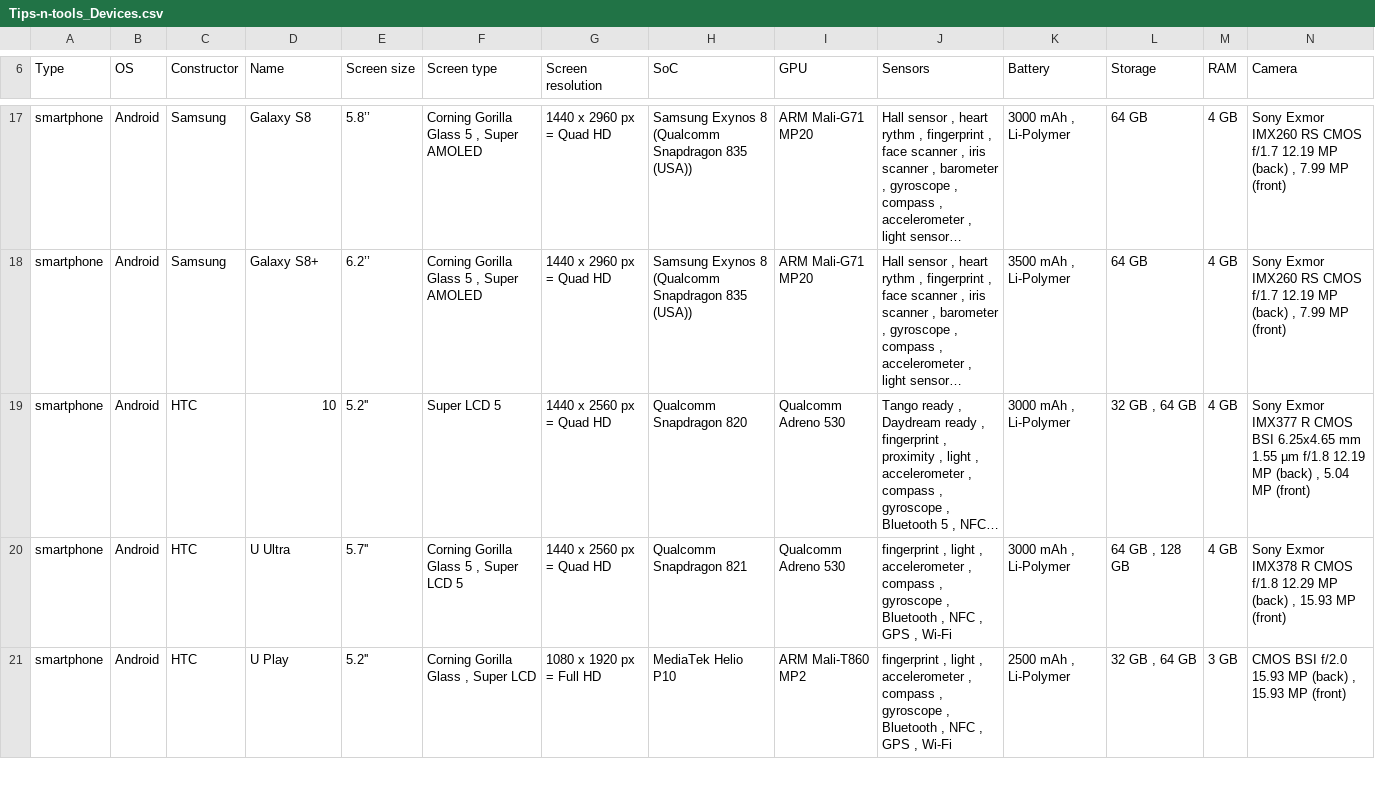
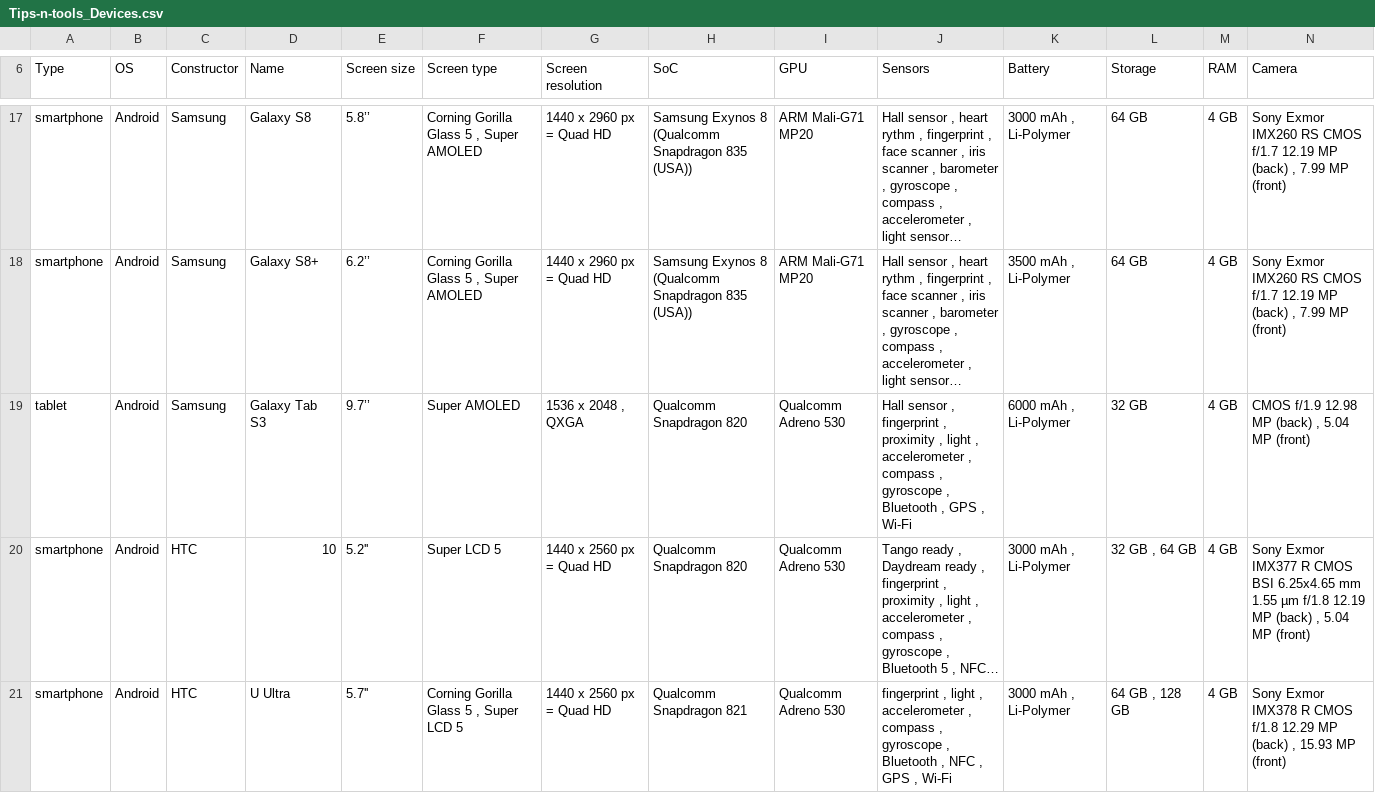
Before and after one commit to vaginessa/Tips-n-tools, a CSV file: devz/Tips-n-tools_Devices.csv, drawn as a sheet; only a part is shown, gaps mark what is left out; the shorter side is filled out with more unchanged rows; long unchanged cells end in …; rows hold the shown columns only; the diff covers the shown part only; the diff names each change by its address in the sheet, - before the commit and + after, or states it on an @@ line.

Commit message:
chore: add reference of Samsung Galaxy Tab S3

```diff
--- a/devz/Tips-n-tools_Devices.csv
+++ b/devz/Tips-n-tools_Devices.csv
+row 19: tablet | Android | Samsung | Galaxy Tab S3 | 9.7’’ | Super AMOLED | 1536 x 2048 , QXGA | Qualcomm Snapdragon 820 | Qualcomm Adreno 530 | Hall sensor , fingerprint , proximity , light , accelerometer , compass , gyroscope , Bluetooth , GPS , Wi-Fi | 6000 mAh , Li-Polymer | 32 GB | 4 GB | CMOS f/1.9 12.98 MP (back) , 5.04 MP (front)
```
Also changed, not shown: 1 edited cell elsewhere in this file, 2 other files.
